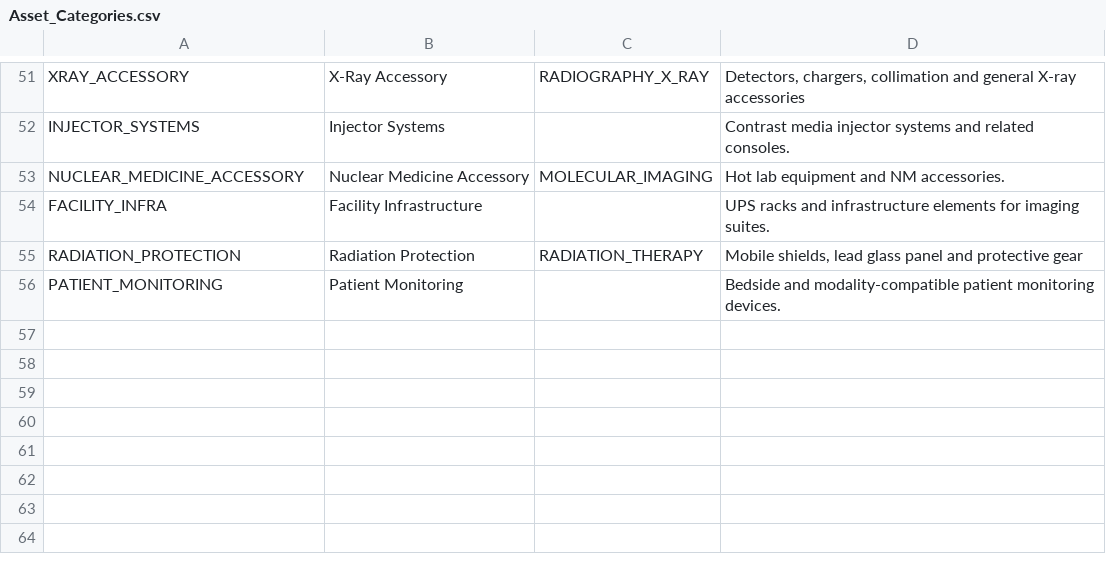
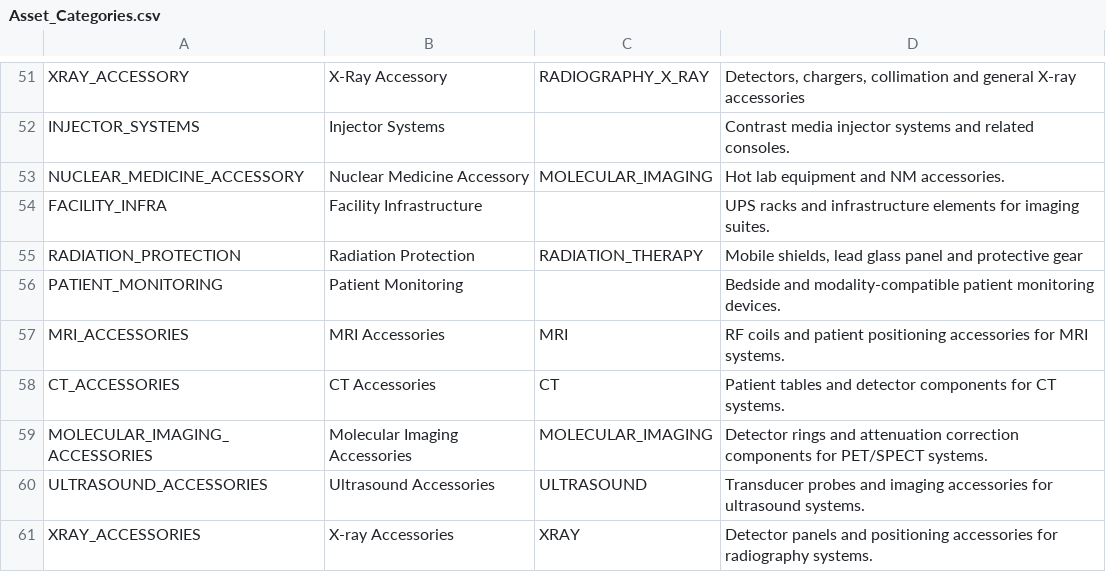
Before and after one commit to systemsfixer/AssetCentricCommerce, a CSV file: sample-data/Asset_Categories.csv, drawn as a sheet; only a part is shown, gaps mark what is left out; the diff names each change by its address in the sheet, - before the commit and + after, or states it on an @@ line.

```diff
--- a/sample-data/Asset_Categories.csv
+++ b/sample-data/Asset_Categories.csv
+row 57: MRI_ACCESSORIES | MRI Accessories | MRI | RF coils and patient positioning accessories for MRI systems.
+row 58: CT_ACCESSORIES | CT Accessories | CT | Patient tables and detector components for CT systems.
+row 59: MOLECULAR_IMAGING_ACCESSORIES | Molecular Imaging Accessories | MOLECULAR_IMAGING | Detector rings and attenuation correction components for PET/SPECT systems.
+row 60: ULTRASOUND_ACCESSORIES | Ultrasound Accessories | ULTRASOUND | Transducer probes and imaging accessories for ultrasound systems.
+row 61: XRAY_ACCESSORIES | X-ray Accessories | XRAY | Detector panels and positioning accessories for radiography systems.
```
Also changed, not shown: sample-data/Asset_Types.csv, 10 other files.
